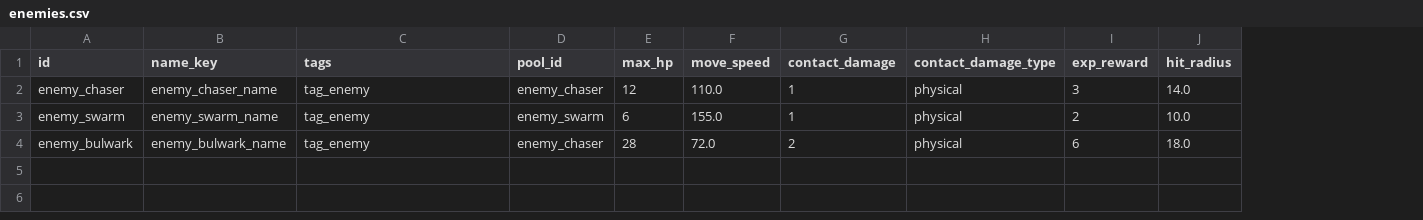
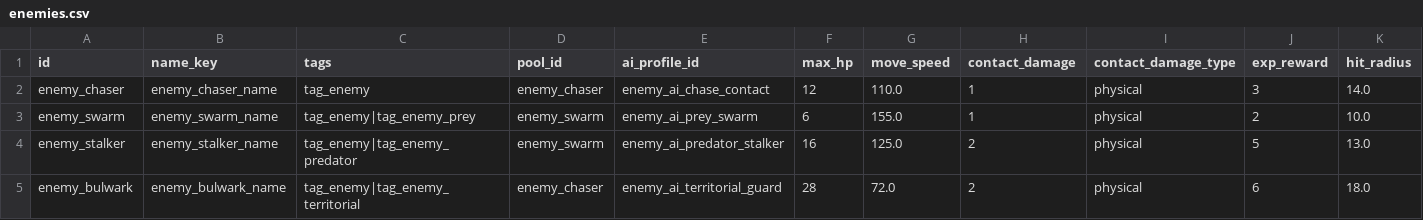
Before and after one commit to AnonNetizen/wasd, a CSV file: client/data/enemies.csv, drawn as a sheet; only a part is shown; addresses are those after the commit; rows hold the shown columns only; the diff names each change by its address in the sheet, - before the commit and + after, or states it on an @@ line.

Commit message:
feat: add ecological enemy ai system

```diff
--- a/client/data/enemies.csv
+++ b/client/data/enemies.csv
+column E (ai_profile_id), rows 2-3: enemy_ai_chase_contact | enemy_ai_prey_swarm; row 5: enemy_ai_territorial_guard
-C3 (tags): tag_enemy
+C3 (tags): tag_enemy|tag_enemy_prey
+row 4: enemy_stalker | enemy_stalker_name | tag_enemy|tag_enemy_predator | enemy_swarm | enemy_ai_predator_stalker | 16 | 125.0 | 2 | physical | 5 | 13.0
-C5 (tags): tag_enemy
+C5 (tags): tag_enemy|tag_enemy_territorial
```
Also changed, not shown: client/data/spawn_waves.csv, client/locale/strings.csv, 56 other files.
